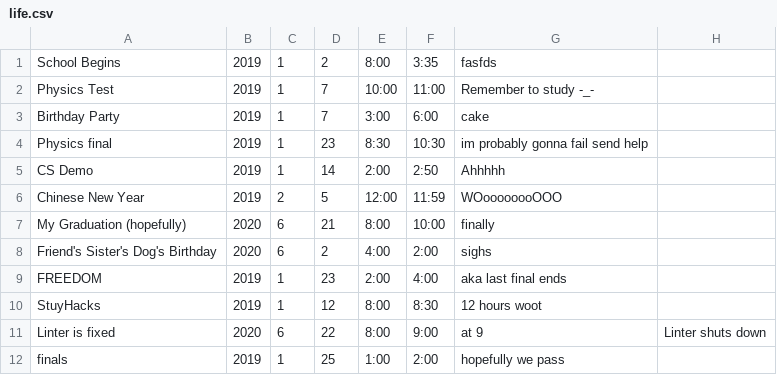
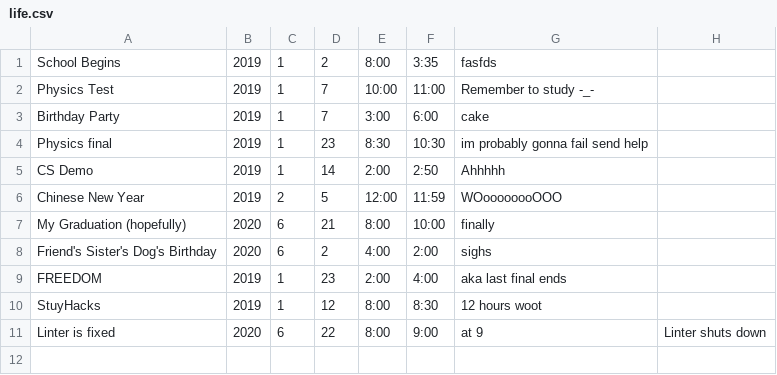
Before and after one commit to tchen00/MKS21X-FinalProject, a CSV file: life.csv, drawn as a sheet.

```diff
--- a/life.csv
+++ b/life.csv
@@ -11,2 +11 @@ StuyHacks,2019,1,12,8:00,8:30,12 hours woot,
 Linter is fixed,2020,6,22,8:00,9:00, at 9, Linter shuts down,
-finals ,2019,1,25,1:00,2:00,hopefully we pass
```
Also changed, not shown: 3 other files.
